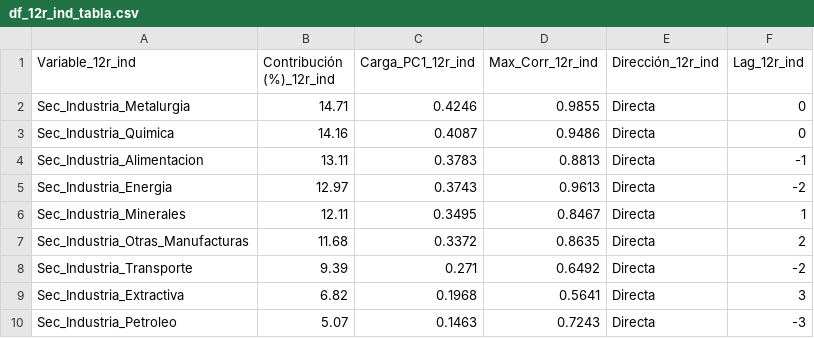
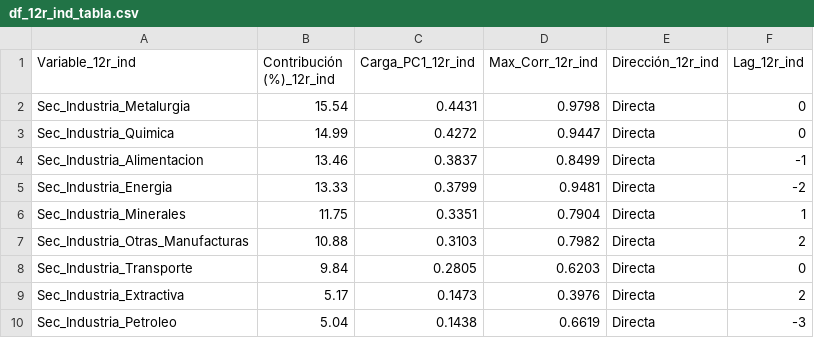
Before and after one commit to LuisaOGH/TFM_archivos, a CSV file: df_12r_ind_tabla.csv, drawn as a sheet.

Commit message:
Actualizando df_12r_ind_tabla.csv desde Colab

```diff
--- a/df_12r_ind_tabla.csv
+++ b/df_12r_ind_tabla.csv
@@ -1,10 +1,10 @@
 Variable_12r_ind,Contribución (%)_12r_ind,Carga_PC1_12r_ind,Max_Corr_12r_ind,Dirección_12r_ind,Lag_12r_ind
-Sec_Industria_Metalurgia,14.71,0.4246,0.9855,Directa,0
-Sec_Industria_Quimica,14.16,0.4087,0.9486,Directa,0
-Sec_Industria_Alimentacion,13.11,0.3783,0.8813,Directa,-1
-Sec_Industria_Energia,12.97,0.3743,0.9613,Directa,-2
-Sec_Industria_Minerales,12.11,0.3495,0.8467,Directa,1
-Sec_Industria_Otras_Manufacturas,11.68,0.3372,0.8635,Directa,2
-Sec_Industria_Transporte,9.39,0.271,0.6492,Directa,-2
-Sec_Industria_Extractiva,6.82,0.1968,0.5641,Directa,3
-Sec_Industria_Petroleo,5.07,0.1463,0.7243,Directa,-3
+Sec_Industria_Metalurgia,15.54,0.4431,0.9798,Directa,0
+Sec_Industria_Quimica,14.99,0.4272,0.9447,Directa,0
+Sec_Industria_Alimentacion,13.46,0.3837,0.8499,Directa,-1
+Sec_Industria_Energia,13.33,0.3799,0.9481,Directa,-2
+Sec_Industria_Minerales,11.75,0.3351,0.7904,Directa,1
+Sec_Industria_Otras_Manufacturas,10.88,0.3103,0.7982,Directa,2
+Sec_Industria_Transporte,9.84,0.2805,0.6203,Directa,0
+Sec_Industria_Extractiva,5.17,0.1473,0.3976,Directa,2
+Sec_Industria_Petroleo,5.04,0.1438,0.6619,Directa,-3
```
